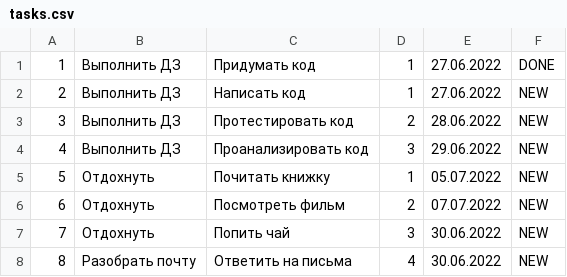
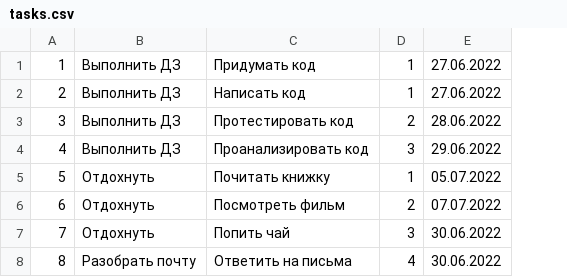
Before and after one commit to hellyresh/Sokolova_EA_Java_2022_Liga, a CSV file: src/main/resources/tasks.csv, drawn as a sheet; the diff names each change by its address in the sheet, - before the commit and + after, or states it on an @@ line.

```diff
--- a/src/main/resources/tasks.csv
+++ b/src/main/resources/tasks.csv
-column F, rows 1-8: DONE | NEW | NEW | NEW | NEW | NEW | NEW | NEW
```
Also changed, not shown: 4 other files.
